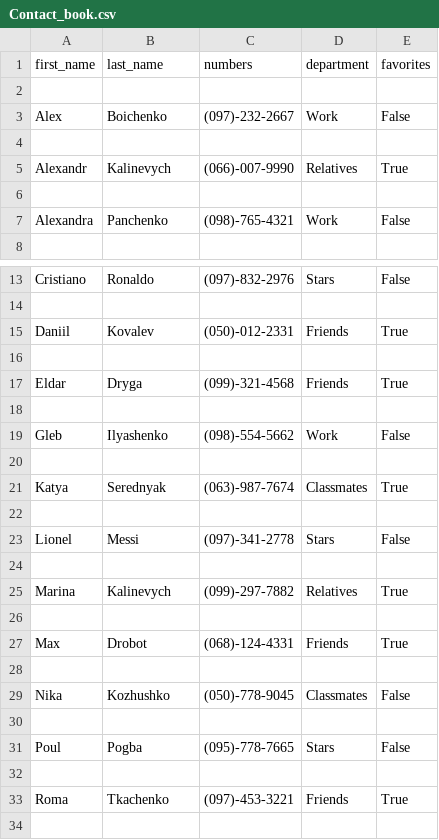
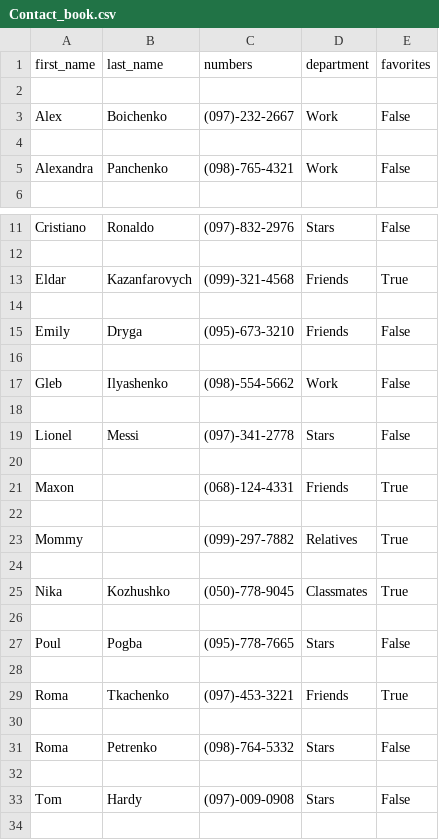
Before and after one commit to Kalinka5/Contact_book, a CSV file: Contact_book.csv, drawn as a sheet; only a part is shown, gaps mark what is left out; the shorter side is filled out with more unchanged rows.

Commit message:
Update with renaming and deleting contacts.
When renames and deletes contact in the ContactBook, program deletes and
renames in favorites too.

```diff
--- a/Contact_book.csv
+++ b/Contact_book.csv
@@ -4,4 +4,2 @@ Alex,Boichenko,(097)-232-2667,Work,False
 
-Alexandr,Kalinevych,(066)-007-9990,Relatives,True
-
 Alexandra,Panchenko,(098)-765-4321,Work,False
@@ -14,5 +12,5 @@ Cristiano,Ronaldo,(097)-832-2976,Stars,False
 
-Daniil,Kovalev,(050)-012-2331,Friends,True
+Eldar,Kazanfarovych,(099)-321-4568,Friends,True
 
-Eldar,Dryga,(099)-321-4568,Friends,True
+Emily,Dryga,(095)-673-3210,Friends,False
 
@@ -20,11 +18,9 @@ Gleb,Ilyashenko,(098)-554-5662,Work,False
 
-Katya,Serednyak,(063)-987-7674,Classmates,True
-
 Lionel,Messi,(097)-341-2778,Stars,False
 
-Marina,Kalinevych,(099)-297-7882,Relatives,True
+Maxon,,(068)-124-4331,Friends,True
 
-Max,Drobot,(068)-124-4331,Friends,True
+Mommy,,(099)-297-7882,Relatives,True
 
-Nika,Kozhushko,(050)-778-9045,Classmates,False
+Nika,Kozhushko,(050)-778-9045,Classmates,True
 
@@ -33,2 +29,4 @@ Poul,Pogba,(095)-778-7665,Stars,False
 Roma,Tkachenko,(097)-453-3221,Friends,True
+
+Roma,Petrenko,(098)-764-5332,Stars,False
 
```
Also changed, not shown: 1 other file.
